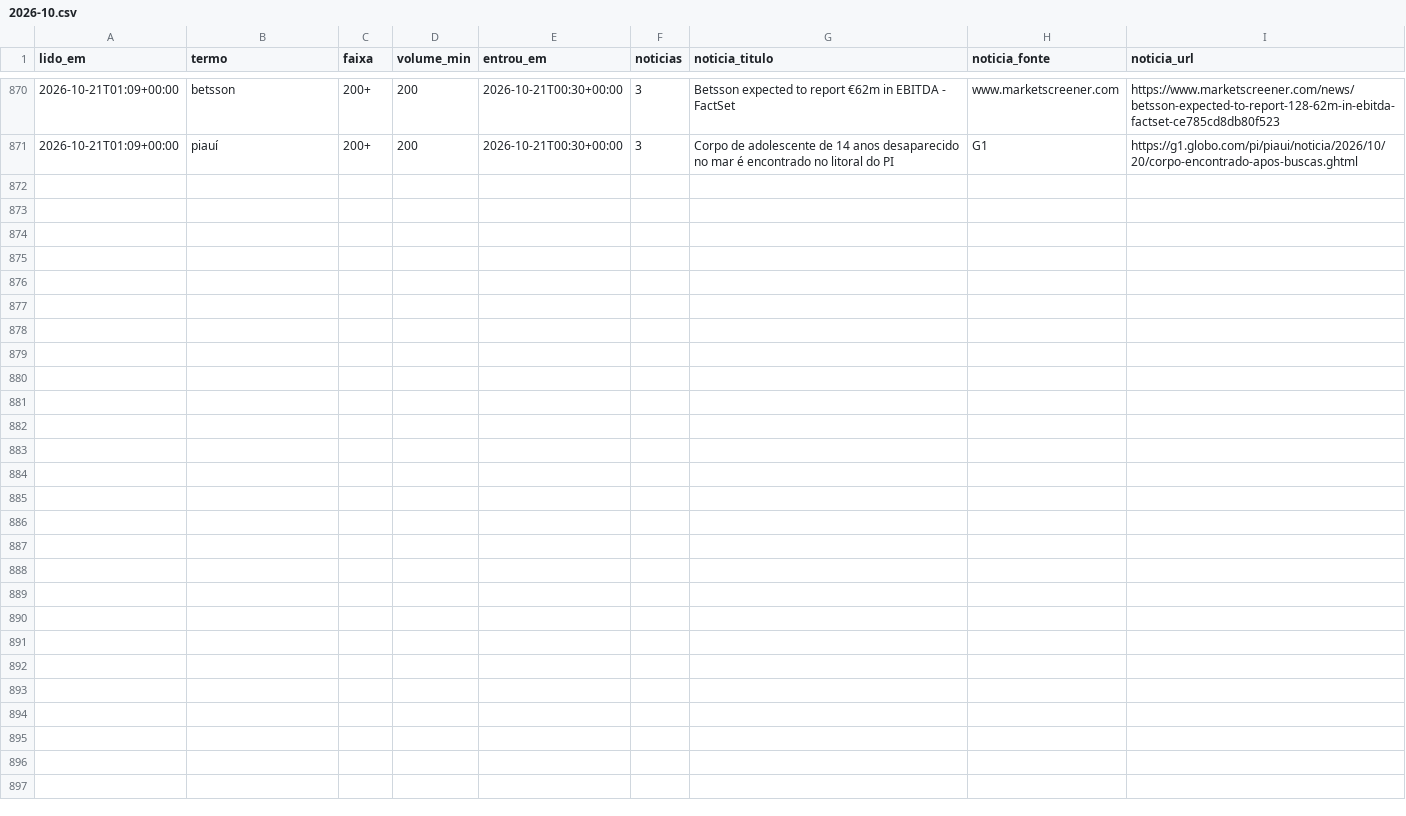
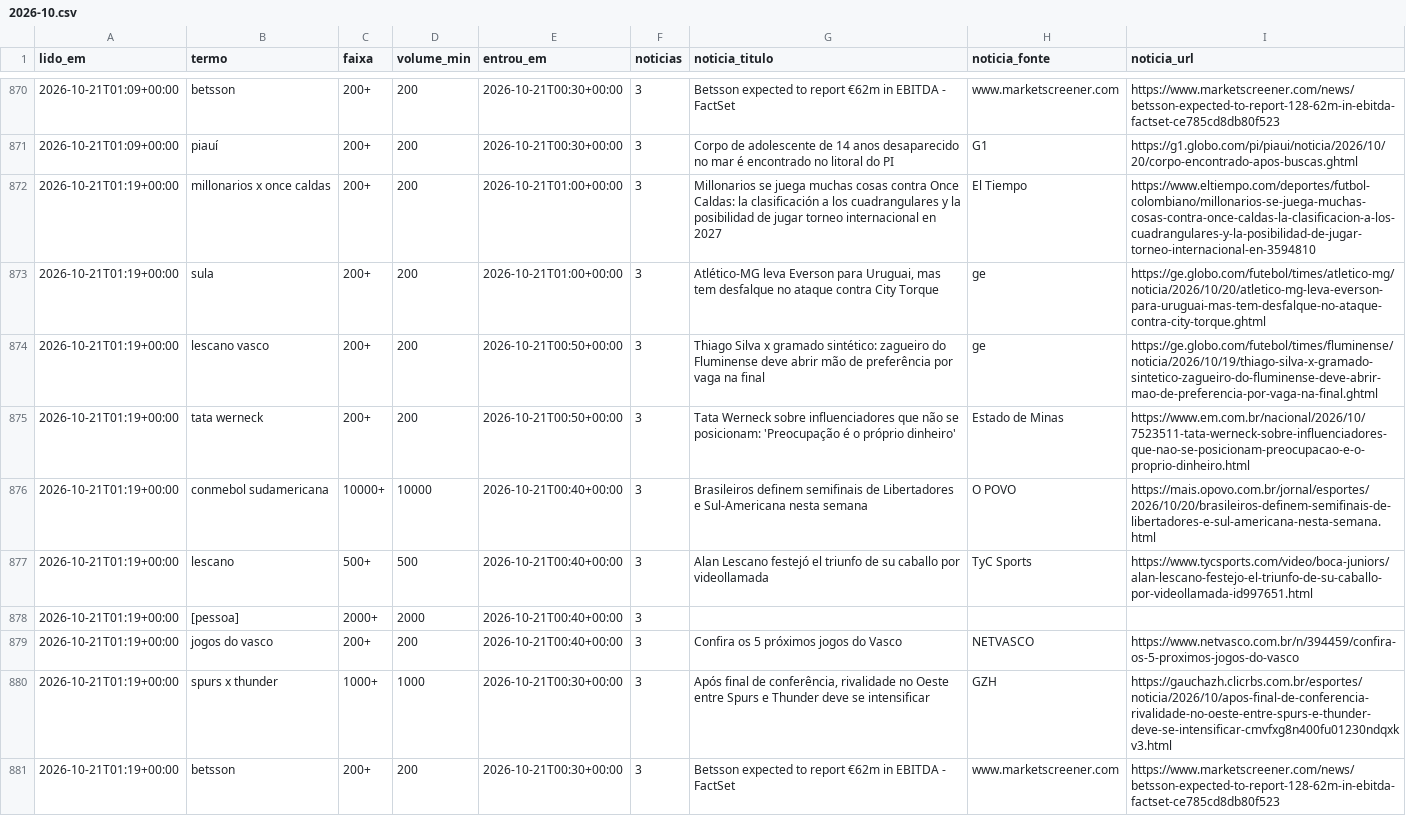
Before and after one commit to kel-lorran/saloInt-sinais, a CSV file: dados/trends/2026-10.csv, drawn as a sheet; only a part is shown, gaps mark what is left out; the diff names each change by its address in the sheet, - before the commit and + after, or states it on an @@ line.

```diff
--- a/dados/trends/2026-10.csv
+++ b/dados/trends/2026-10.csv
+row 872: 2026-10-21T01:19+00:00 | millonarios x once caldas | 200+ | 200 | 2026-10-21T01:00+00:00 | 3 | Millonarios se juega muchas cosas contra Once Caldas: la clasificación a los cuadrangulares y la posibilidad de jugar torneo internacional en 2027 | El Tiempo | https://www.eltiempo.com/deportes/futbol-colombiano/millonarios-se-juega-muchas-cosas-contra-once-caldas-la-clasificacion-a-los-cuadrangulares-y-la-posibilidad-de-jugar-torneo-internacional-en-3594810
+row 873: 2026-10-21T01:19+00:00 | sula | 200+ | 200 | 2026-10-21T01:00+00:00 | 3 | Atlético-MG leva Everson para Uruguai, mas tem desfalque no ataque contra City Torque | ge | https://ge.globo.com/futebol/times/atletico-mg/noticia/2026/10/20/atletico-mg-leva-everson-para-uruguai-mas-tem-desfalque-no-ataque-contra-city-torque.ghtml
+row 874: 2026-10-21T01:19+00:00 | lescano vasco | 200+ | 200 | 2026-10-21T00:50+00:00 | 3 | Thiago Silva x gramado sintético: zagueiro do Fluminense deve abrir mão de preferência por vaga na final | ge | https://ge.globo.com/futebol/times/fluminense/noticia/2026/10/19/thiago-silva-x-gramado-sintetico-zagueiro-do-fluminense-deve-abrir-mao-de-preferencia-por-vaga-na-final.ghtml
+row 875: 2026-10-21T01:19+00:00 | tata werneck | 200+ | 200 | 2026-10-21T00:50+00:00 | 3 | Tata Werneck sobre influenciadores que não se posicionam: 'Preocupação é o próprio dinheiro' | Estado de Minas | https://www.em.com.br/nacional/2026/10/7523511-tata-werneck-sobre-influenciadores-que-nao-se-posicionam-preocupacao-e-o-proprio-dinheiro.html
+row 876: 2026-10-21T01:19+00:00 | conmebol sudamericana | 10000+ | 10000 | 2026-10-21T00:40+00:00 | 3 | Brasileiros definem semifinais de Libertadores e Sul-Americana nesta semana | O POVO | https://mais.opovo.com.br/jornal/esportes/2026/10/20/brasileiros-definem-semifinais-de-libertadores-e-sul-americana-nesta-semana.html
+row 877: 2026-10-21T01:19+00:00 | lescano | 500+ | 500 | 2026-10-21T00:40+00:00 | 3 | Alan Lescano festejó el triunfo de su caballo por videollamada | TyC Sports | https://www.tycsports.com/video/boca-juniors/alan-lescano-festejo-el-triunfo-de-su-caballo-por-videollamada-id997651.html
+row 878: 2026-10-21T01:19+00:00 | [pessoa] | 2000+ | 2000 | 2026-10-21T00:40+00:00 | 3
+row 879: 2026-10-21T01:19+00:00 | jogos do vasco | 200+ | 200 | 2026-10-21T00:40+00:00 | 3 | Confira os 5 próximos jogos do Vasco | NETVASCO | https://www.netvasco.com.br/n/394459/confira-os-5-proximos-jogos-do-vasco
+row 880: 2026-10-21T01:19+00:00 | spurs x thunder | 1000+ | 1000 | 2026-10-21T00:30+00:00 | 3 | Após final de conferência, rivalidade no Oeste entre Spurs e Thunder deve se intensificar | GZH | https://gauchazh.clicrbs.com.br/esportes/noticia/2026/10/apos-final-de-conferencia-rivalidade-no-oeste-entre-spurs-e-thunder-deve-se-intensificar-cmvfxg8n400fu01230ndqxkv3.html
+row 881: 2026-10-21T01:19+00:00 | betsson | 200+ | 200 | 2026-10-21T00:30+00:00 | 3 | Betsson expected to report €62m in EBITDA - FactSet | www.marketscreener.com | https://www.marketscreener.com/news/betsson-expected-to-report-128-62m-in-ebitda-factset-ce785cd8db80f523
```
